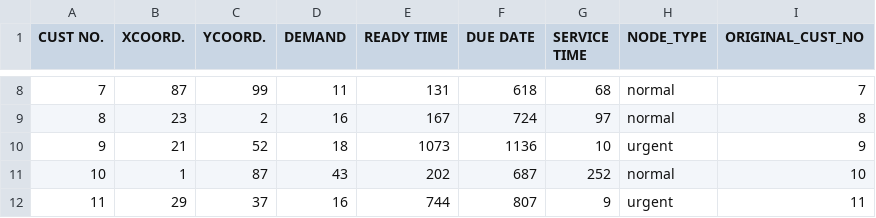
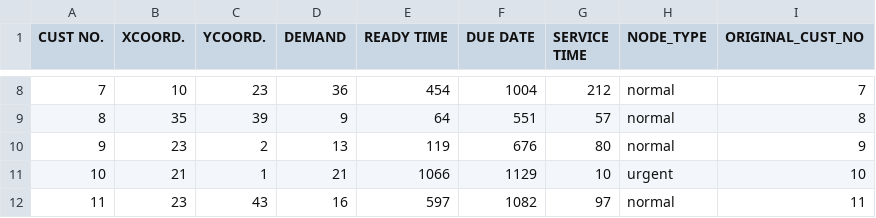
Before and after one commit to Cheng-yo-Zhang/thesis_algorithm, a CSV file: instance_10c_random_s42.csv, drawn as a sheet; only a part is shown, gaps mark what is left out; the diff covers the shown part only.

```diff
--- a/instance_10c_random_s42.csv
+++ b/instance_10c_random_s42.csv
@@ -8,5 +8,5 @@ CUST NO.,XCOORD.,YCOORD.,DEMAND,READY TIME,DUE DATE,SERVICE TIME,NODE_TYPE,ORIGI
-7,87,99,11,131,618,68,normal,7
-8,23,2,16,167,724,97,normal,8
-9,21,52,18,1073,1136,10,urgent,9
-10,1,87,43,202,687,252,normal,10
-11,29,37,16,744,807,9,urgent,11
+7,10,23,36,454,1004,212,normal,7
+8,35,39,9,64,551,57,normal,8
+9,23,2,13,119,676,80,normal,9
+10,21,1,21,1066,1129,10,urgent,10
+11,23,43,16,597,1082,97,normal,11
```
Also changed, not shown: 31 edited cells elsewhere in this file, instance_50c_random_s42.csv, 25 other files.
